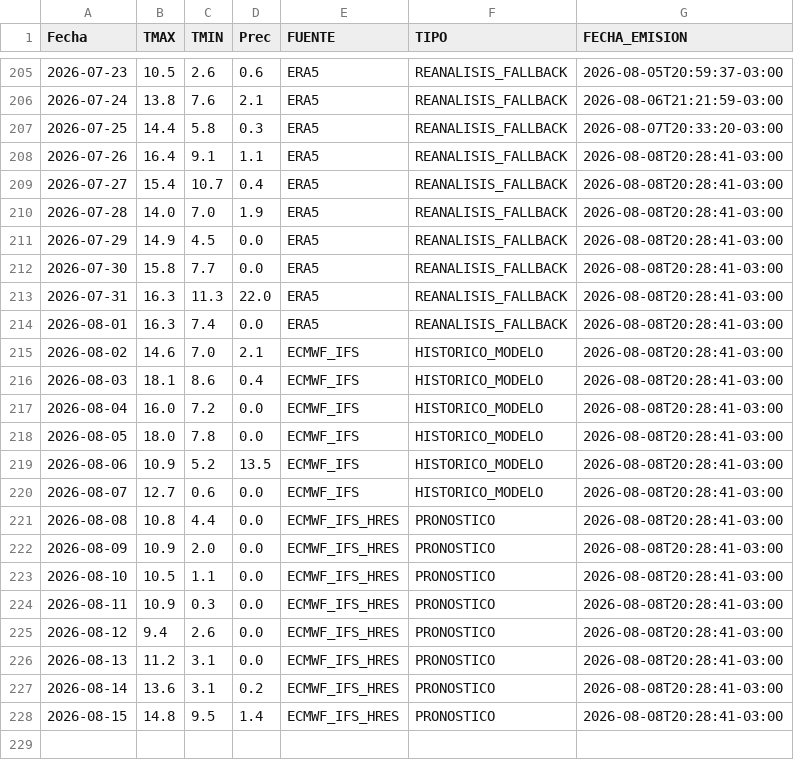
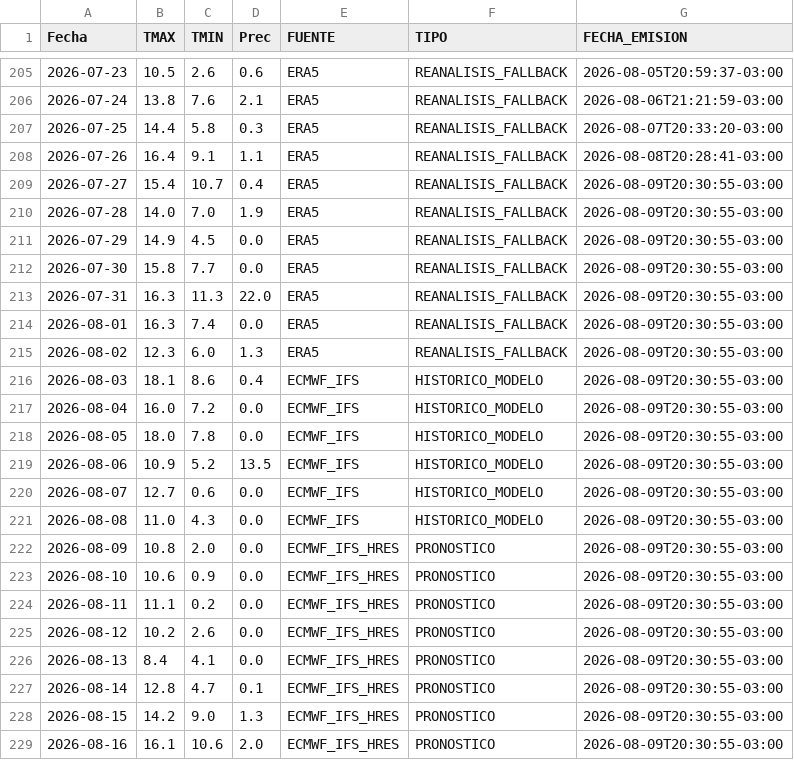
Before and after one commit to PREDWEEM/MULTISITIO, a CSV file: data/meteo_sitios/azul.csv, drawn as a sheet; only a part is shown, gaps mark what is left out.

```diff
--- a/data/meteo_sitios/azul.csv
+++ b/data/meteo_sitios/azul.csv
@@ -208,21 +208,22 @@ Fecha,TMAX,TMIN,Prec,FUENTE,TIPO,FECHA_EMISION
 2026-07-26,16.4,9.1,1.1,ERA5,REANALISIS_FALLBACK,2026-08-08T20:28:41-03:00
-2026-07-27,15.4,10.7,0.4,ERA5,REANALISIS_FALLBACK,2026-08-08T20:28:41-03:00
-2026-07-28,14.0,7.0,1.9,ERA5,REANALISIS_FALLBACK,2026-08-08T20:28:41-03:00
-2026-07-29,14.9,4.5,0.0,ERA5,REANALISIS_FALLBACK,2026-08-08T20:28:41-03:00
-2026-07-30,15.8,7.7,0.0,ERA5,REANALISIS_FALLBACK,2026-08-08T20:28:41-03:00
-2026-07-31,16.3,11.3,22.0,ERA5,REANALISIS_FALLBACK,2026-08-08T20:28:41-03:00
-2026-08-01,16.3,7.4,0.0,ERA5,REANALISIS_FALLBACK,2026-08-08T20:28:41-03:00
-2026-08-02,14.6,7.0,2.1,ECMWF_IFS,HISTORICO_MODELO,2026-08-08T20:28:41-03:00
-2026-08-03,18.1,8.6,0.4,ECMWF_IFS,HISTORICO_MODELO,2026-08-08T20:28:41-03:00
-2026-08-04,16.0,7.2,0.0,ECMWF_IFS,HISTORICO_MODELO,2026-08-08T20:28:41-03:00
-2026-08-05,18.0,7.8,0.0,ECMWF_IFS,HISTORICO_MODELO,2026-08-08T20:28:41-03:00
-2026-08-06,10.9,5.2,13.5,ECMWF_IFS,HISTORICO_MODELO,2026-08-08T20:28:41-03:00
-2026-08-07,12.7,0.6,0.0,ECMWF_IFS,HISTORICO_MODELO,2026-08-08T20:28:41-03:00
-2026-08-08,10.8,4.4,0.0,ECMWF_IFS_HRES,PRONOSTICO,2026-08-08T20:28:41-03:00
-2026-08-09,10.9,2.0,0.0,ECMWF_IFS_HRES,PRONOSTICO,2026-08-08T20:28:41-03:00
-2026-08-10,10.5,1.1,0.0,ECMWF_IFS_HRES,PRONOSTICO,2026-08-08T20:28:41-03:00
-2026-08-11,10.9,0.3,0.0,ECMWF_IFS_HRES,PRONOSTICO,2026-08-08T20:28:41-03:00
-2026-08-12,9.4,2.6,0.0,ECMWF_IFS_HRES,PRONOSTICO,2026-08-08T20:28:41-03:00
-2026-08-13,11.2,3.1,0.0,ECMWF_IFS_HRES,PRONOSTICO,2026-08-08T20:28:41-03:00
-2026-08-14,13.6,3.1,0.2,ECMWF_IFS_HRES,PRONOSTICO,2026-08-08T20:28:41-03:00
-2026-08-15,14.8,9.5,1.4,ECMWF_IFS_HRES,PRONOSTICO,2026-08-08T20:28:41-03:00
+2026-07-27,15.4,10.7,0.4,ERA5,REANALISIS_FALLBACK,2026-08-09T20:30:55-03:00
+2026-07-28,14.0,7.0,1.9,ERA5,REANALISIS_FALLBACK,2026-08-09T20:30:55-03:00
+2026-07-29,14.9,4.5,0.0,ERA5,REANALISIS_FALLBACK,2026-08-09T20:30:55-03:00
+2026-07-30,15.8,7.7,0.0,ERA5,REANALISIS_FALLBACK,2026-08-09T20:30:55-03:00
+2026-07-31,16.3,11.3,22.0,ERA5,REANALISIS_FALLBACK,2026-08-09T20:30:55-03:00
+2026-08-01,16.3,7.4,0.0,ERA5,REANALISIS_FALLBACK,2026-08-09T20:30:55-03:00
+2026-08-02,12.3,6.0,1.3,ERA5,REANALISIS_FALLBACK,2026-08-09T20:30:55-03:00
+2026-08-03,18.1,8.6,0.4,ECMWF_IFS,HISTORICO_MODELO,2026-08-09T20:30:55-03:00
+2026-08-04,16.0,7.2,0.0,ECMWF_IFS,HISTORICO_MODELO,2026-08-09T20:30:55-03:00
+2026-08-05,18.0,7.8,0.0,ECMWF_IFS,HISTORICO_MODELO,2026-08-09T20:30:55-03:00
+2026-08-06,10.9,5.2,13.5,ECMWF_IFS,HISTORICO_MODELO,2026-08-09T20:30:55-03:00
+2026-08-07,12.7,0.6,0.0,ECMWF_IFS,HISTORICO_MODELO,2026-08-09T20:30:55-03:00
+2026-08-08,11.0,4.3,0.0,ECMWF_IFS,HISTORICO_MODELO,2026-08-09T20:30:55-03:00
+2026-08-09,10.8,2.0,0.0,ECMWF_IFS_HRES,PRONOSTICO,2026-08-09T20:30:55-03:00
+2026-08-10,10.6,0.9,0.0,ECMWF_IFS_HRES,PRONOSTICO,2026-08-09T20:30:55-03:00
+2026-08-11,11.1,0.2,0.0,ECMWF_IFS_HRES,PRONOSTICO,2026-08-09T20:30:55-03:00
+2026-08-12,10.2,2.6,0.0,ECMWF_IFS_HRES,PRONOSTICO,2026-08-09T20:30:55-03:00
+2026-08-13,8.4,4.1,0.0,ECMWF_IFS_HRES,PRONOSTICO,2026-08-09T20:30:55-03:00
+2026-08-14,12.8,4.7,0.1,ECMWF_IFS_HRES,PRONOSTICO,2026-08-09T20:30:55-03:00
+2026-08-15,14.2,9.0,1.3,ECMWF_IFS_HRES,PRONOSTICO,2026-08-09T20:30:55-03:00
+2026-08-16,16.1,10.6,2.0,ECMWF_IFS_HRES,PRONOSTICO,2026-08-09T20:30:55-03:00
```
Also changed, not shown: data/meteo_sitios/balcarce.csv, data/meteo_sitios/pergamino.csv, 2 other files.
